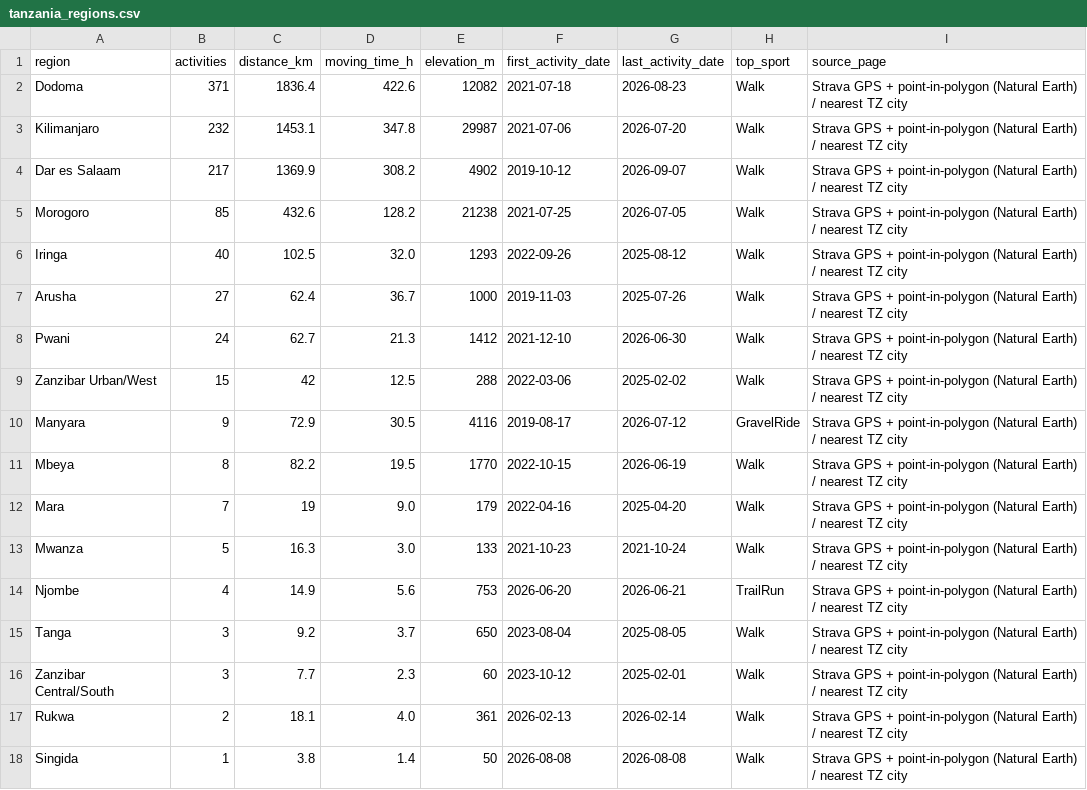
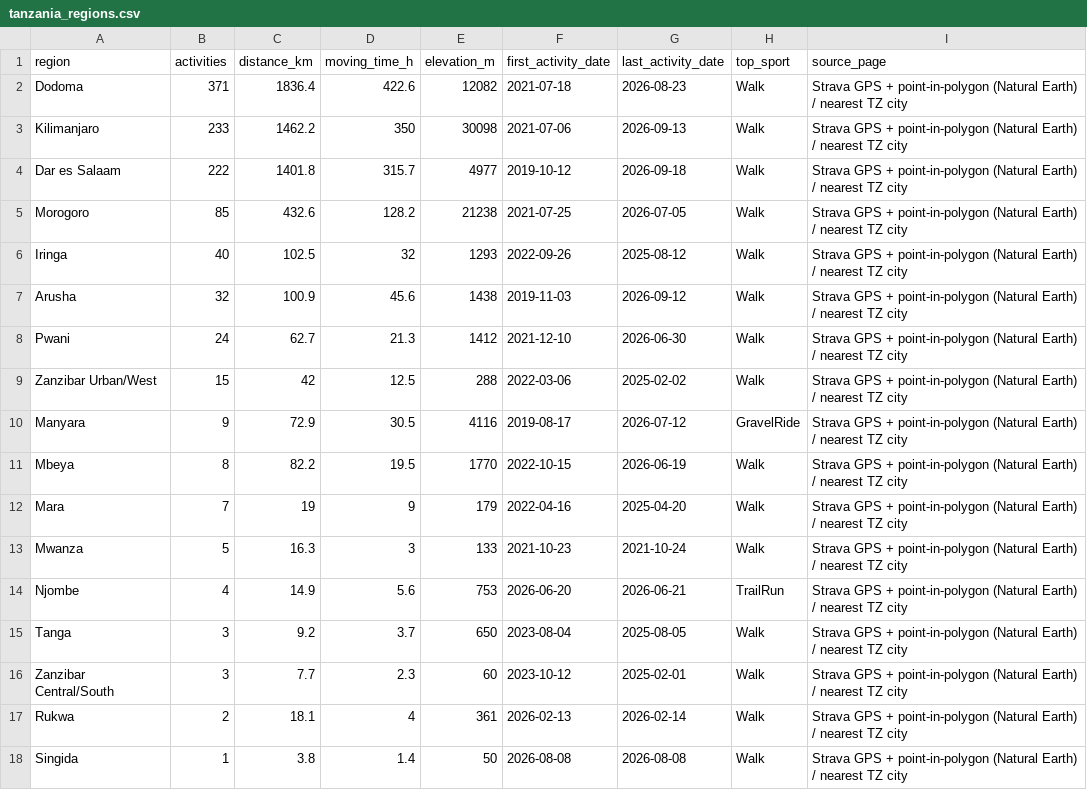
Before and after one commit to hpgerald/my-strava-journey, a CSV file: public/data/tanzania_regions.csv, drawn as a sheet.

Commit message:
data: refresh to 2,022 activities; mobile chart optimization

```diff
--- a/public/data/tanzania_regions.csv
+++ b/public/data/tanzania_regions.csv
@@ -2,7 +2,7 @@ region,activities,distance_km,moving_time_h,elevation_m,first_activity_date,last
 Dodoma,371,1836.4,422.6,12082,2021-07-18,2026-08-23,Walk,Strava GPS + point-in-polygon (Natural Earth) / nearest TZ city
-Kilimanjaro,232,1453.1,347.8,29987,2021-07-06,2026-07-20,Walk,Strava GPS + point-in-polygon (Natural Earth) / nearest TZ city
-Dar es Salaam,217,1369.9,308.2,4902,2019-10-12,2026-09-07,Walk,Strava GPS + point-in-polygon (Natural Earth) / nearest TZ city
+Kilimanjaro,233,1462.2,350,30098,2021-07-06,2026-09-13,Walk,Strava GPS + point-in-polygon (Natural Earth) / nearest TZ city
+Dar es Salaam,222,1401.8,315.7,4977,2019-10-12,2026-09-18,Walk,Strava GPS + point-in-polygon (Natural Earth) / nearest TZ city
 Morogoro,85,432.6,128.2,21238,2021-07-25,2026-07-05,Walk,Strava GPS + point-in-polygon (Natural Earth) / nearest TZ city
-Iringa,40,102.5,32.0,1293,2022-09-26,2025-08-12,Walk,Strava GPS + point-in-polygon (Natural Earth) / nearest TZ city
-Arusha,27,62.4,36.7,1000,2019-11-03,2025-07-26,Walk,Strava GPS + point-in-polygon (Natural Earth) / nearest TZ city
+Iringa,40,102.5,32,1293,2022-09-26,2025-08-12,Walk,Strava GPS + point-in-polygon (Natural Earth) / nearest TZ city
+Arusha,32,100.9,45.6,1438,2019-11-03,2026-09-12,Walk,Strava GPS + point-in-polygon (Natural Earth) / nearest TZ city
 Pwani,24,62.7,21.3,1412,2021-12-10,2026-06-30,Walk,Strava GPS + point-in-polygon (Natural Earth) / nearest TZ city
@@ -11,4 +11,4 @@ Manyara,9,72.9,30.5,4116,2019-08-17,2026-07-12,GravelRide,Strava GPS + point-in-
 Mbeya,8,82.2,19.5,1770,2022-10-15,2026-06-19,Walk,Strava GPS + point-in-polygon (Natural Earth) / nearest TZ city
-Mara,7,19,9.0,179,2022-04-16,2025-04-20,Walk,Strava GPS + point-in-polygon (Natural Earth) / nearest TZ city
-Mwanza,5,16.3,3.0,133,2021-10-23,2021-10-24,Walk,Strava GPS + point-in-polygon (Natural Earth) / nearest TZ city
+Mara,7,19,9,179,2022-04-16,2025-04-20,Walk,Strava GPS + point-in-polygon (Natural Earth) / nearest TZ city
+Mwanza,5,16.3,3,133,2021-10-23,2021-10-24,Walk,Strava GPS + point-in-polygon (Natural Earth) / nearest TZ city
 Njombe,4,14.9,5.6,753,2026-06-20,2026-06-21,TrailRun,Strava GPS + point-in-polygon (Natural Earth) / nearest TZ city
@@ -16,3 +16,3 @@ Tanga,3,9.2,3.7,650,2023-08-04,2025-08-05,Walk,Strava GPS + point-in-polygon (Na
 Zanzibar Central/South,3,7.7,2.3,60,2023-10-12,2025-02-01,Walk,Strava GPS + point-in-polygon (Natural Earth) / nearest TZ city
-Rukwa,2,18.1,4.0,361,2026-02-13,2026-02-14,Walk,Strava GPS + point-in-polygon (Natural Earth) / nearest TZ city
+Rukwa,2,18.1,4,361,2026-02-13,2026-02-14,Walk,Strava GPS + point-in-polygon (Natural Earth) / nearest TZ city
 Singida,1,3.8,1.4,50,2026-08-08,2026-08-08,Walk,Strava GPS + point-in-polygon (Natural Earth) / nearest TZ city
```
Also changed, not shown: public/data/lifetime_totals.csv, public/data/relative_effort_by_year.csv, 17 other files.
